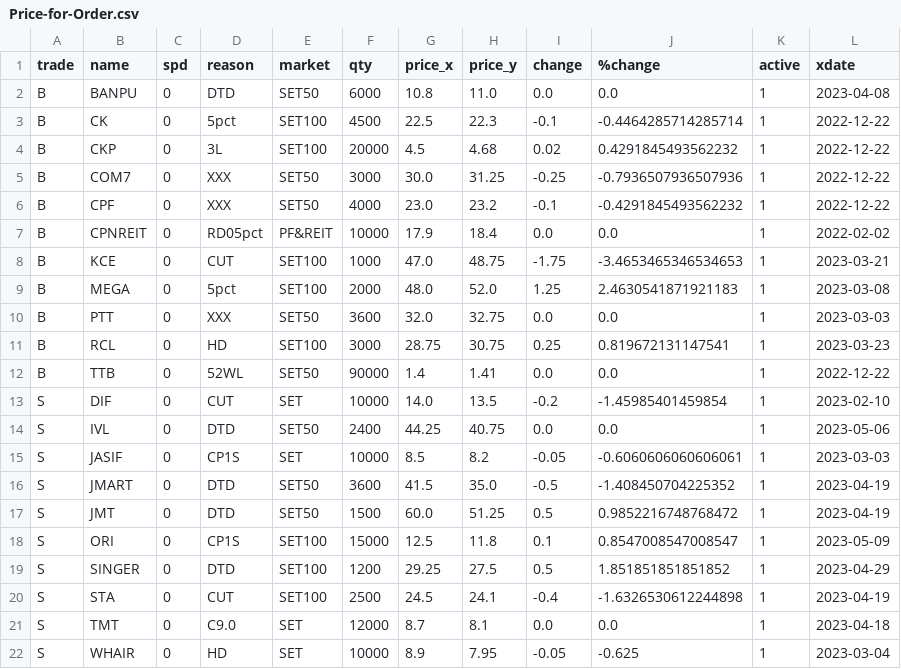
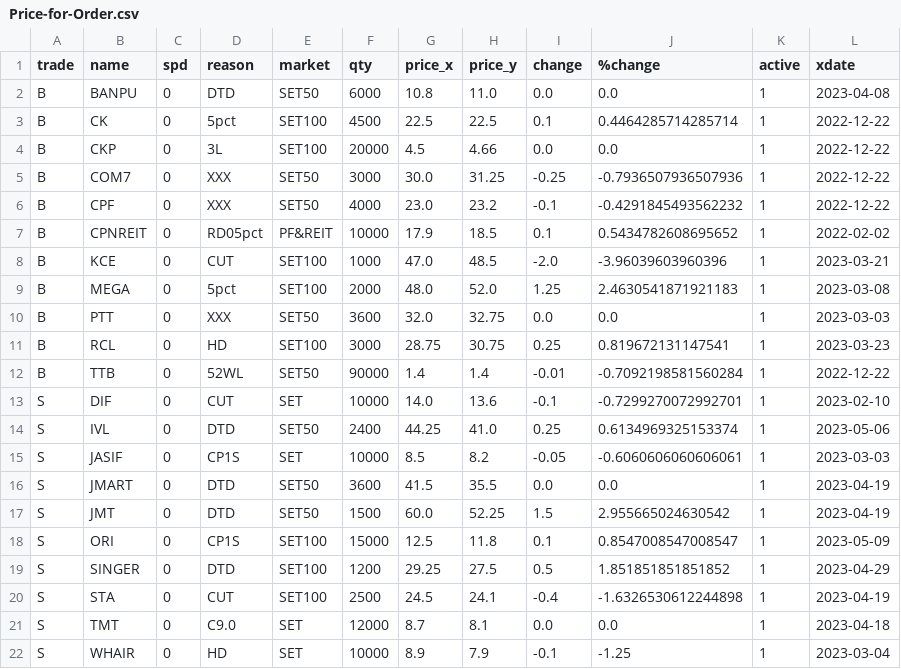
Before and after one commit to santimcs/obsidian-git-sync, a CSV file: Data/Price-for-Order.csv, drawn as a sheet.

```diff
--- a/Data/Price-for-Order.csv
+++ b/Data/Price-for-Order.csv
@@ -2,8 +2,8 @@ trade,name,spd,reason,market,qty,price_x,price_y,change,%change,active,xdate
 B,BANPU,0,DTD,SET50,6000,10.8,11.0,0.0,0.0,1,2023-04-08
-B,CK,0,5pct,SET100,4500,22.5,22.3,-0.1,-0.4464285714285714,1,2022-12-22
-B,CKP,0,3L,SET100,20000,4.5,4.68,0.02,0.4291845493562232,1,2022-12-22
+B,CK,0,5pct,SET100,4500,22.5,22.5,0.1,0.4464285714285714,1,2022-12-22
+B,CKP,0,3L,SET100,20000,4.5,4.66,0.0,0.0,1,2022-12-22
 B,COM7,0,XXX,SET50,3000,30.0,31.25,-0.25,-0.7936507936507936,1,2022-12-22
 B,CPF,0,XXX,SET50,4000,23.0,23.2,-0.1,-0.4291845493562232,1,2022-12-22
-B,CPNREIT,0,RD05pct,PF&REIT,10000,17.9,18.4,0.0,0.0,1,2022-02-02
-B,KCE,0,CUT,SET100,1000,47.0,48.75,-1.75,-3.4653465346534653,1,2023-03-21
+B,CPNREIT,0,RD05pct,PF&REIT,10000,17.9,18.5,0.1,0.5434782608695652,1,2022-02-02
+B,KCE,0,CUT,SET100,1000,47.0,48.5,-2.0,-3.96039603960396,1,2023-03-21
 B,MEGA,0,5pct,SET100,2000,48.0,52.0,1.25,2.4630541871921183,1,2023-03-08
@@ -11,8 +11,8 @@ B,PTT,0,XXX,SET50,3600,32.0,32.75,0.0,0.0,1,2023-03-03
 B,RCL,0,HD,SET100,3000,28.75,30.75,0.25,0.819672131147541,1,2023-03-23
-B,TTB,0,52WL,SET50,90000,1.4,1.41,0.0,0.0,1,2022-12-22
-S,DIF,0,CUT,SET,10000,14.0,13.5,-0.2,-1.45985401459854,1,2023-02-10
-S,IVL,0,DTD,SET50,2400,44.25,40.75,0.0,0.0,1,2023-05-06
+B,TTB,0,52WL,SET50,90000,1.4,1.4,-0.01,-0.7092198581560284,1,2022-12-22
+S,DIF,0,CUT,SET,10000,14.0,13.6,-0.1,-0.7299270072992701,1,2023-02-10
+S,IVL,0,DTD,SET50,2400,44.25,41.0,0.25,0.6134969325153374,1,2023-05-06
 S,JASIF,0,CP1S,SET,10000,8.5,8.2,-0.05,-0.6060606060606061,1,2023-03-03
-S,JMART,0,DTD,SET50,3600,41.5,35.0,-0.5,-1.408450704225352,1,2023-04-19
-S,JMT,0,DTD,SET50,1500,60.0,51.25,0.5,0.9852216748768472,1,2023-04-19
+S,JMART,0,DTD,SET50,3600,41.5,35.5,0.0,0.0,1,2023-04-19
+S,JMT,0,DTD,SET50,1500,60.0,52.25,1.5,2.955665024630542,1,2023-04-19
 S,ORI,0,CP1S,SET100,15000,12.5,11.8,0.1,0.8547008547008547,1,2023-05-09
@@ -21,2 +21,2 @@ S,STA,0,CUT,SET100,2500,24.5,24.1,-0.4,-1.6326530612244898,1,2023-04-19
 S,TMT,0,C9.0,SET,12000,8.7,8.1,0.0,0.0,1,2023-04-18
-S,WHAIR,0,HD,SET,10000,8.9,7.95,-0.05,-0.625,1,2023-03-04
+S,WHAIR,0,HD,SET,10000,8.9,7.9,-0.1,-1.25,1,2023-03-04
```
Also changed, not shown: Data/orders-new.csv.
